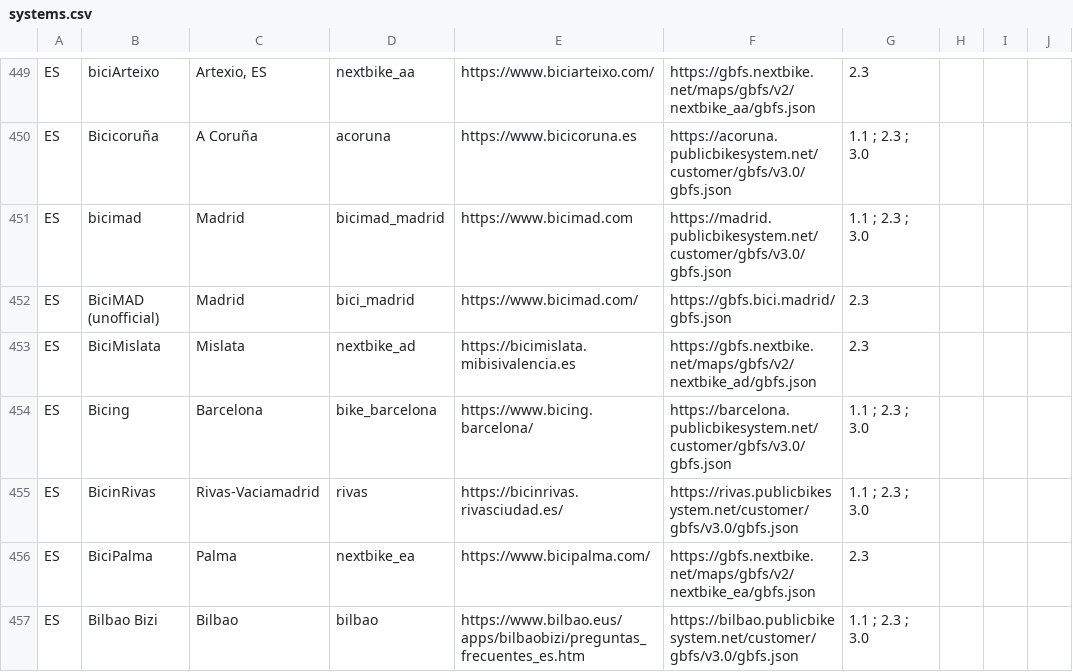
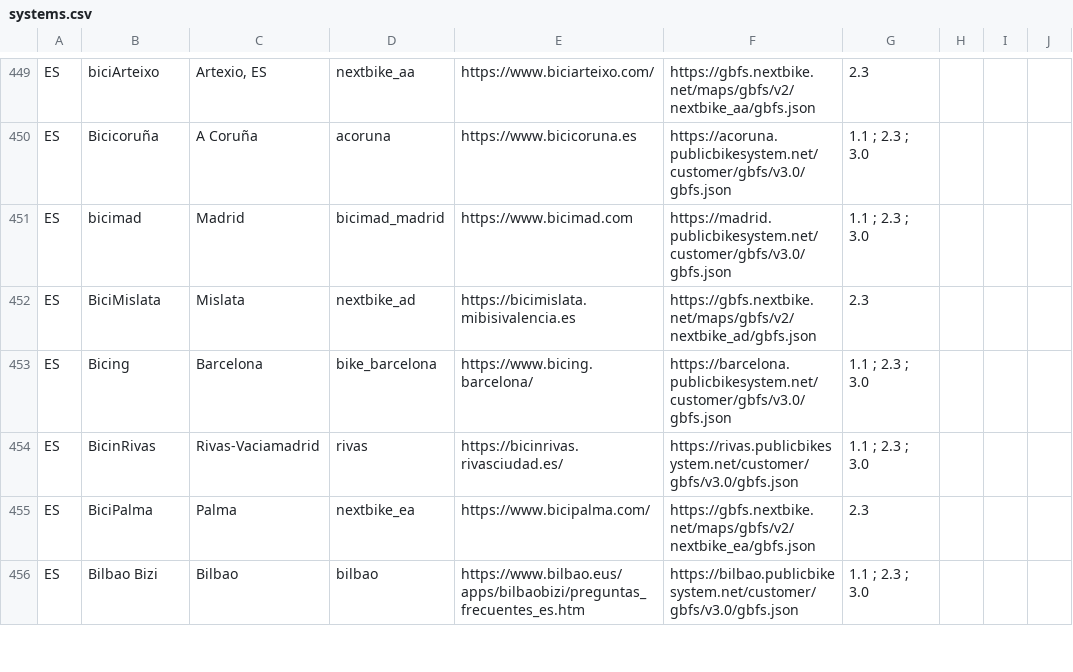
Before and after one commit to MobilityData/gbfs, a CSV file: systems.csv, drawn as a sheet; only a part is shown, gaps mark what is left out.

Commit message:
Remove unofficial BiciMAD feed (#853)

```diff
--- a/systems.csv
+++ b/systems.csv
@@ -451,3 +451,2 @@ ES,Bicicoruña,A Coruña,acoruna,https://www.bicicoruna.es,https://acoruna.publi
 ES,bicimad,Madrid,bicimad_madrid,https://www.bicimad.com,https://madrid.publicbikesystem.net/customer/gbfs/v3.0/gbfs.json,1.1 ; 2.3 ; 3.0,,,
-ES,BiciMAD (unofficial),Madrid,bici_madrid,https://www.bicimad.com/,https://gbfs.bici.madrid/gbfs.json,2.3,,,
 ES,BiciMislata,Mislata,nextbike_ad,https://bicimislata.mibisivalencia.es,https://gbfs.nextbike.net/maps/gbfs/v2/nextbike_ad/gbfs.json,2.3,,,
```
